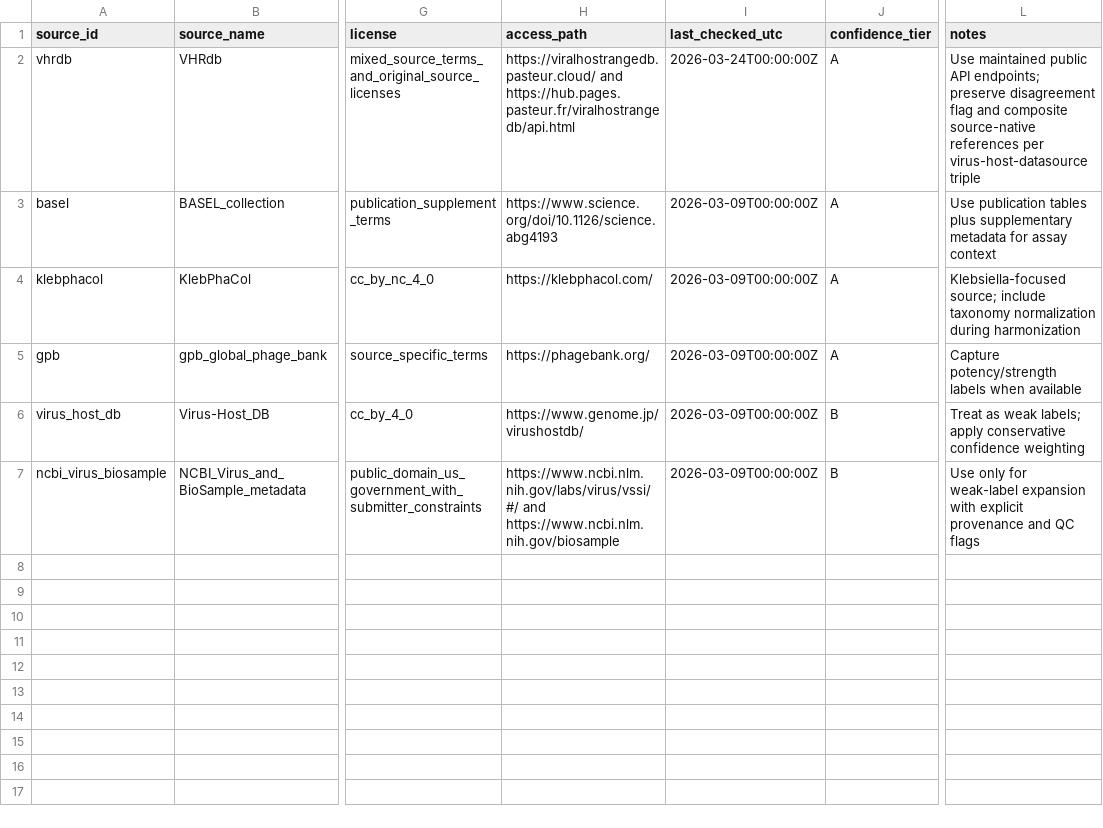
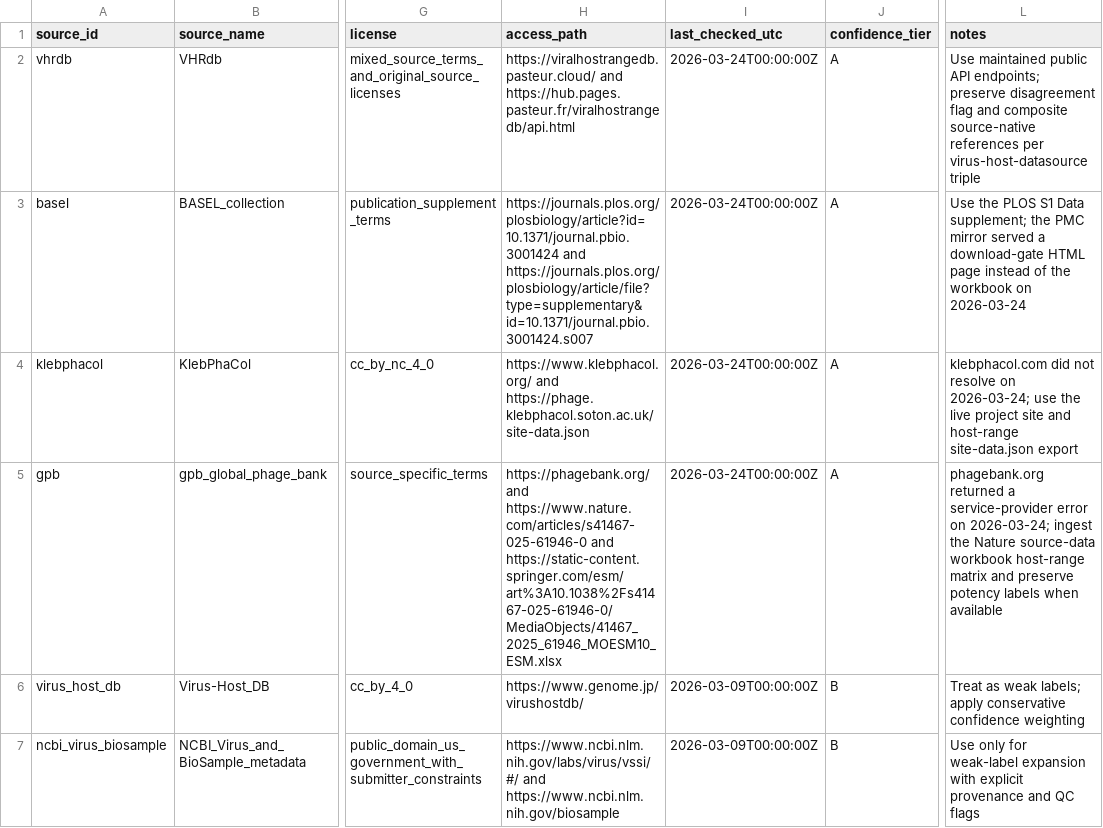
Before and after one commit to LorenaDerezanin/coli_phage_interactions_2023, a CSV file: lyzortx/research_notes/external_data/source_registry.csv, drawn as a sheet; only a part is shown, gaps mark what is left out; the diff names each change by its address in the sheet, - before the commit and + after, or states it on an @@ line.

```diff
--- a/lyzortx/research_notes/external_data/source_registry.csv
+++ b/lyzortx/research_notes/external_data/source_registry.csv
-H3 (access_path): https://www.science.org/doi/10.1126/science.abg4193
+H3 (access_path): https://journals.plos.org/plosbiology/article?id=10.1371/journal.pbio.3001424 and https://journals.plos.org/plosbiology/article/file?type=supplementary&id=10.1371/journal.pbio.3001424.s007
-I3:I5 (last_checked_utc): 2026-03-09T00:00:00Z
+I3:I5 (last_checked_utc): 2026-03-24T00:00:00Z
-L3 (notes): Use publication tables plus supplementary metadata for assay context
+L3 (notes): Use the PLOS S1 Data supplement; the PMC mirror served a download-gate HTML page instead of the workbook on 2026-03-24
-H4 (access_path): https://klebphacol.com/
+H4 (access_path): https://www.klebphacol.org/ and https://phage.klebphacol.soton.ac.uk/site-data.json
-L4 (notes): Klebsiella-focused source; include taxonomy normalization during harmonization
+L4 (notes): klebphacol.com did not resolve on 2026-03-24; use the live project site and host-range site-data.json export
-H5 (access_path): https://phagebank.org/
+H5 (access_path): https://phagebank.org/ and https://www.nature.com/articles/s41467-025-61946-0 and https://static-content.springer.com/esm/art%3A10.1038%2Fs41467-025-61946-0/MediaObjects/41467_2025_61946_MOESM10_ESM.xlsx
-L5 (notes): Capture potency/strength labels when…
+L5 (notes): phagebank.org returned a service-provider error on 2026-03-24; ingest the Nature source-data workbook host-range matrix and preserve potency labels when…
```
Also changed, not shown: 5 other files.
